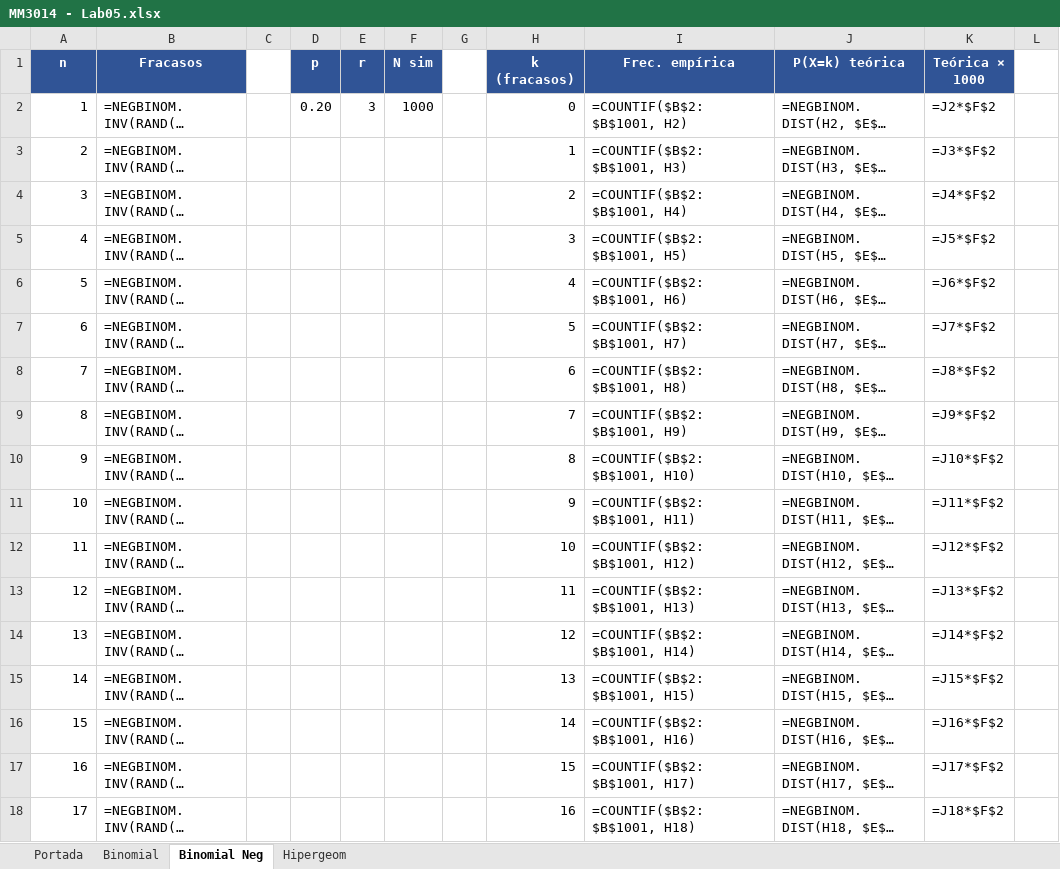
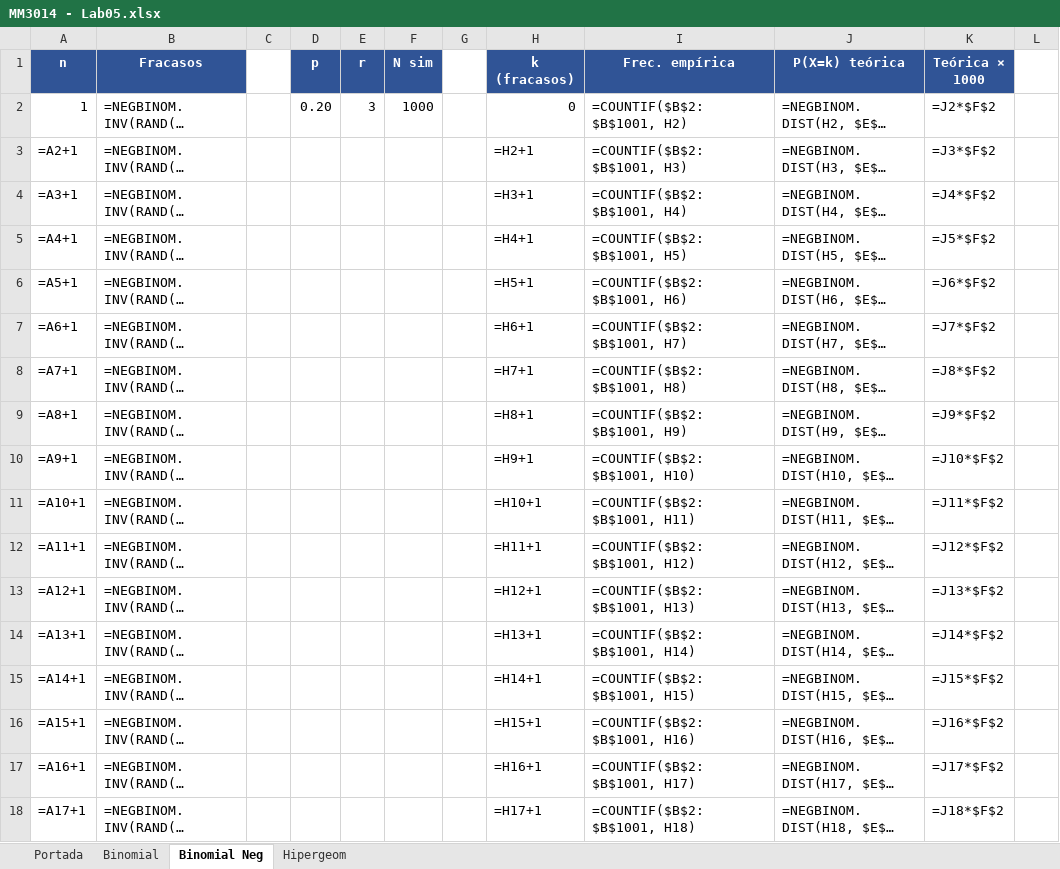
Before and after one commit to DeividArriaza/laboratorio5-probabilidades, an Excel workbook: MM3014 - Lab05.xlsx, sheet Binomial Neg, drawn as a sheet; only a part is shown; long unchanged cells end in …; values as stored, in another font and other column widths than the file's, no borders; formulas without a stored value are shown as written; charts and pictures not drawn; the diff covers the shown part only; the diff names each change by its address in the sheet, - before the commit and + after, or states it on an @@ line.

```diff
--- a/MM3014 - Lab05.xlsx (sheet Binomial Neg)
+++ b/MM3014 - Lab05.xlsx (sheet Binomial Neg)
-A3 (n): 2
+A3 (n): =A2+1
-H3 (k (fracasos)): 1
+H3 (k (fracasos)): =H2+1
-A4 (n): 3
+A4 (n): =A3+1
-H4 (k (fracasos)): 2
+H4 (k (fracasos)): =H3+1
-A5 (n): 4
+A5 (n): =A4+1
-H5 (k (fracasos)): 3
+H5 (k (fracasos)): =H4+1
-A6 (n): 5
+A6 (n): =A5+1
-H6 (k (fracasos)): 4
+H6 (k (fracasos)): =H5+1
-A7 (n): 6
+A7 (n): =A6+1
-H7 (k (fracasos)): 5
+H7 (k (fracasos)): =H6+1
-A8 (n): 7
+A8 (n): =A7+1
-H8 (k (fracasos)): 6
+H8 (k (fracasos)): =H7+1
-A9 (n): 8
+A9 (n): =A8+1
-H9 (k (fracasos)): 7
+H9 (k (fracasos)): =H8+1
-A10 (n): 9
+A10 (n): =A9+1
-H10 (k (fracasos)): 8
+H10 (k (fracasos)): =H9+1
-A11 (n): 10
+A11 (n): =A10+1
-H11 (k (fracasos)): 9
+H11 (k (fracasos)): =H10+1
-A12 (n): 11
+A12 (n): =A11+1
-H12 (k (fracasos)): 10
+H12 (k (fracasos)): =H11+1
-A13 (n): 12
+A13 (n): =A12+1
-H13 (k (fracasos)): 11
+H13 (k (fracasos)): =H12+1
-A14 (n): 13
+A14 (n): =A13+1
-H14 (k (fracasos)): 12
+H14 (k (fracasos)): =H13+1
-A15 (n): 14
+A15 (n): =A14+1
-H15 (k (fracasos)): 13
+H15 (k (fracasos)): =H14+1
-A16 (n): 15
+A16 (n): =A15+1
-H16 (k (fracasos)): 14
+H16 (k (fracasos)): =H15+1
-A17 (n): 16
+A17 (n): =A16+1
-H17 (k (fracasos)): 15
+H17 (k (fracasos)): =H16+1
-A18 (n): 17
+A18 (n): =A17+1
-H18 (k (fracasos)): 16
+H18 (k (fracasos)): =H17+1
```
Also changed, not shown: 1007 edited cells elsewhere in this sheet, sheet Hipergeom, sheet Binomial, charts or pictures.
